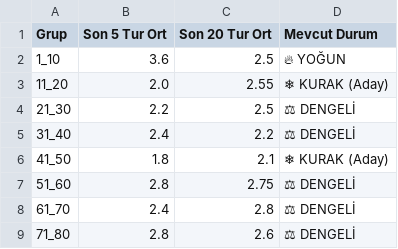
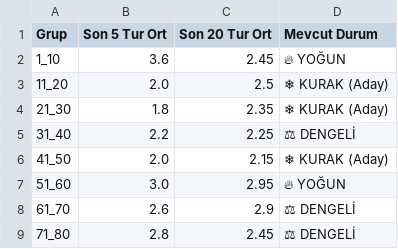
Before and after one commit to egemenulucay-52/hizli-on-numara, a CSV file: grup_analizi.csv, drawn as a sheet; the diff names each change by its address in the sheet, - before the commit and + after, or states it on an @@ line.

```diff
--- a/grup_analizi.csv
+++ b/grup_analizi.csv
-C2 (Son 20 Tur Ort): 2.5
+C2 (Son 20 Tur Ort): 2.45
-C3 (Son 20 Tur Ort): 2.55
+C3 (Son 20 Tur Ort): 2.5
-B4 (Son 5 Tur Ort): 2.2
+B4 (Son 5 Tur Ort): 1.8
-C4 (Son 20 Tur Ort): 2.5
+C4 (Son 20 Tur Ort): 2.35
-D4 (Mevcut Durum): ⚖ DENGELİ
+D4 (Mevcut Durum): ❄ KURAK (Aday)
-B5 (Son 5 Tur Ort): 2.4
+B5 (Son 5 Tur Ort): 2.2
-C5 (Son 20 Tur Ort): 2.2
+C5 (Son 20 Tur Ort): 2.25
-B6 (Son 5 Tur Ort): 1.8
+B6 (Son 5 Tur Ort): 2.0
-C6 (Son 20 Tur Ort): 2.1
+C6 (Son 20 Tur Ort): 2.15
-B7 (Son 5 Tur Ort): 2.8
+B7 (Son 5 Tur Ort): 3.0
-C7 (Son 20 Tur Ort): 2.75
+C7 (Son 20 Tur Ort): 2.95
-D7 (Mevcut Durum): ⚖ DENGELİ
+D7 (Mevcut Durum): 🔥 YOĞUN
-B8 (Son 5 Tur Ort): 2.4
+B8 (Son 5 Tur Ort): 2.6
-C8 (Son 20 Tur Ort): 2.8
+C8 (Son 20 Tur Ort): 2.9
-C9 (Son 20 Tur Ort): 2.6
+C9 (Son 20 Tur Ort): 2.45
```
Also changed, not shown: 2 other files.
